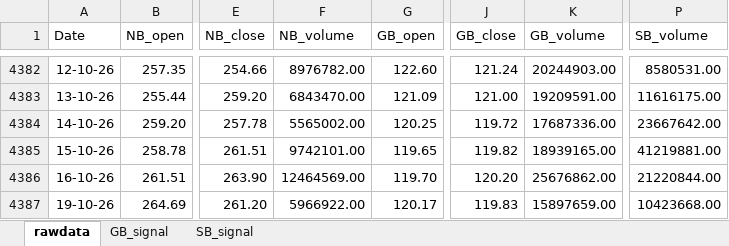
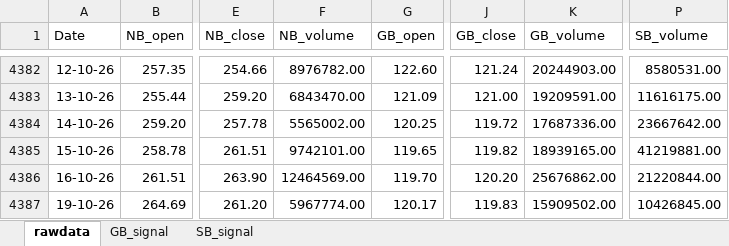
Before and after one commit to thakkars/rotational_invest, an Excel workbook: output/rotation_invest.xlsx, sheet rawdata, drawn as a sheet; only a part is shown, gaps mark what is left out; values as stored, in another font and other column widths than the file's, no borders; the diff names each change by its address in the sheet, - before the commit and + after, or states it on an @@ line.

```diff
--- a/output/rotation_invest.xlsx (sheet rawdata)
+++ b/output/rotation_invest.xlsx (sheet rawdata)
-F4387 (NB_volume): 5966922.00
+F4387 (NB_volume): 5967774.00
-K4387 (GB_volume): 15897659.00
+K4387 (GB_volume): 15909502.00
-P4387 (SB_volume): 10423668.00
+P4387 (SB_volume): 10426845.00
```
